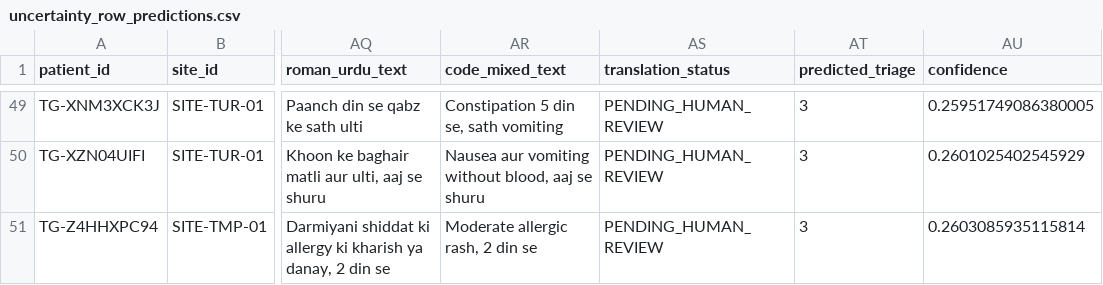
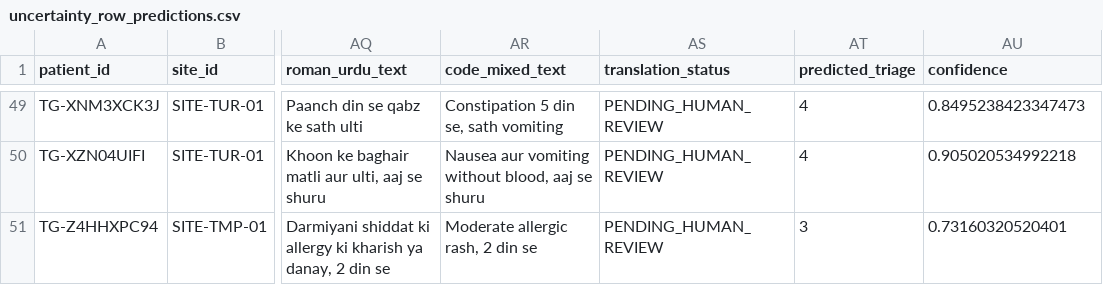
Before and after one commit to zainify9898/SafeTriage-AI, a CSV file: results/uncertainty_row_predictions.csv, drawn as a sheet; only a part is shown, gaps mark what is left out; the diff covers the shown part only; the diff names each change by its address in the sheet, - before the commit and + after, or states it on an @@ line.

```diff
--- a/results/uncertainty_row_predictions.csv
+++ b/results/uncertainty_row_predictions.csv
-AT49:AT50 (predicted_triage): 3
+AT49:AT50 (predicted_triage): 4
-AU49 (confidence): 0.25951749086380005
+AU49 (confidence): 0.8495238423347473
-AU50 (confidence): 0.2601025402545929
+AU50 (confidence): 0.905020534992218
-AU51 (confidence): 0.2603085935115814
+AU51 (confidence): 0.73160320520401
```
Also changed, not shown: 68 edited cells elsewhere in this file, 2 other files.
